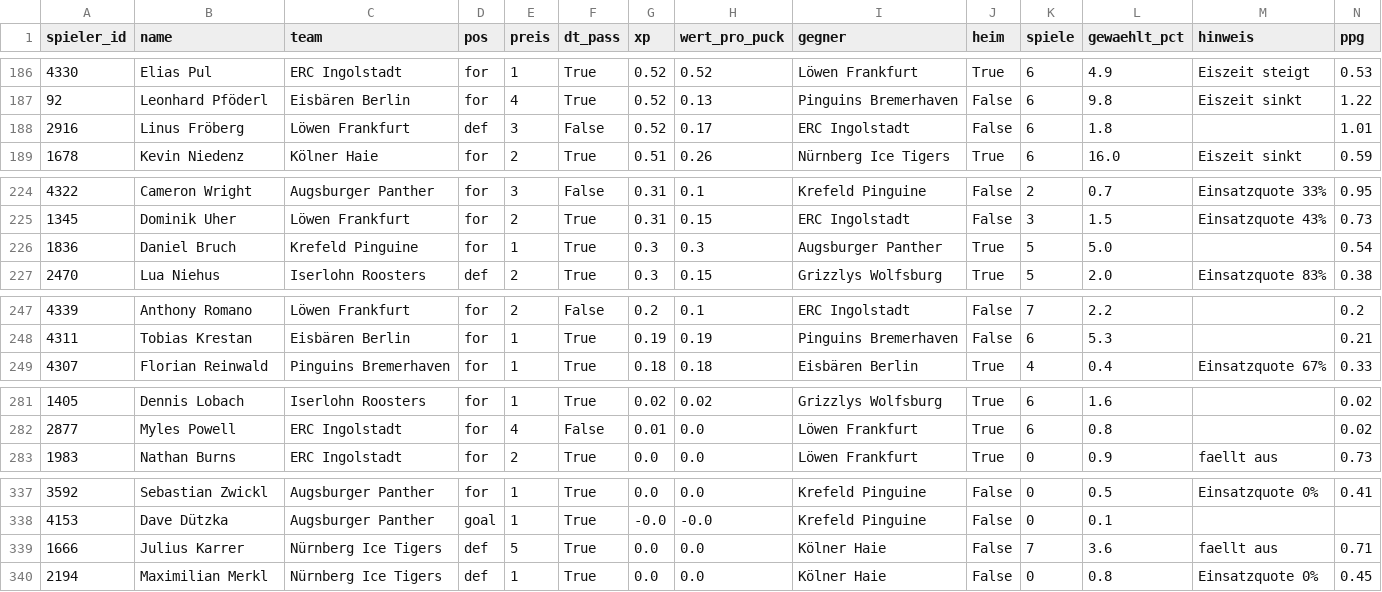
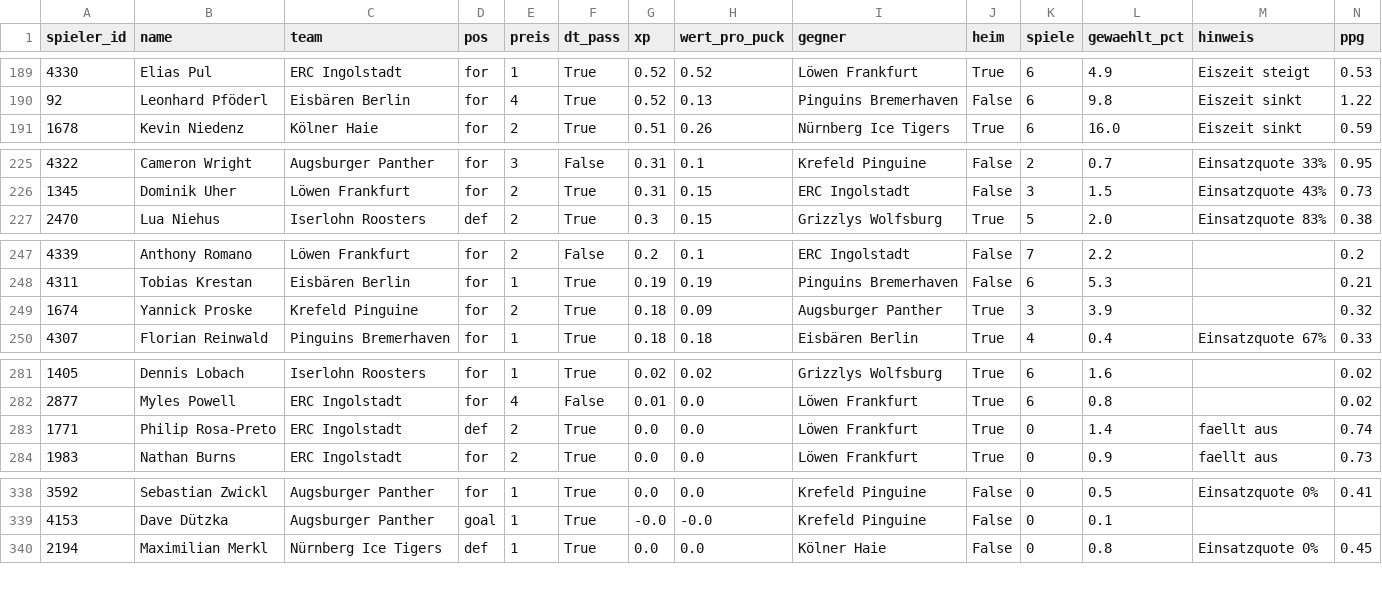
Before and after one commit to machi239/del-fantasy, a CSV file: data/projektion.csv, drawn as a sheet; only a part is shown, gaps mark what is left out; removed rows and columns are numbered as before the commit, all else as after; rows hold the shown columns only; the diff covers the shown part only; the diff names each change by its address in the sheet, - before the commit and + after, or states it on an @@ line.

```diff
--- a/data/projektion.csv
+++ b/data/projektion.csv
-row 188: 2916 | Linus Fröberg | Löwen Frankfurt | def | 3 | False | 0.52 | 0.17 | ERC Ingolstadt | False | 6 | 1.8 |  | 1.01
-row 226: 1836 | Daniel Bruch | Krefeld Pinguine | for | 1 | True | 0.3 | 0.3 | Augsburger Panther | True | 5 | 5.0 |  | 0.54
+row 249: 1674 | Yannick Proske | Krefeld Pinguine | for | 2 | True | 0.18 | 0.09 | Augsburger Panther | True | 3 | 3.9 |  | 0.32
+row 283: 1771 | Philip Rosa-Preto | ERC Ingolstadt | def | 2 | True | 0.0 | 0.0 | Löwen Frankfurt | True | 0 | 1.4 | faellt aus | 0.74
-row 339: 1666 | Julius Karrer | Nürnberg Ice Tigers | def | 5 | True | 0.0 | 0.0 | Kölner Haie | False | 7 | 3.6 | faellt aus | 0.71
```
Also changed, not shown: 4 added rows and 3 removed rows elsewhere in this file, 5 other files.
